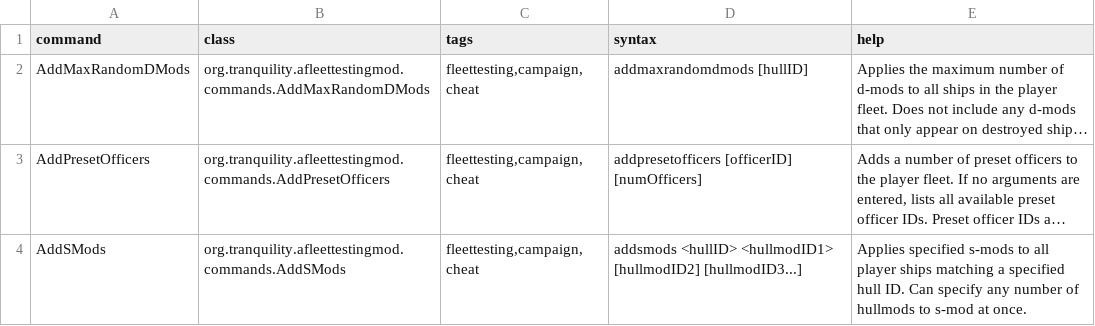
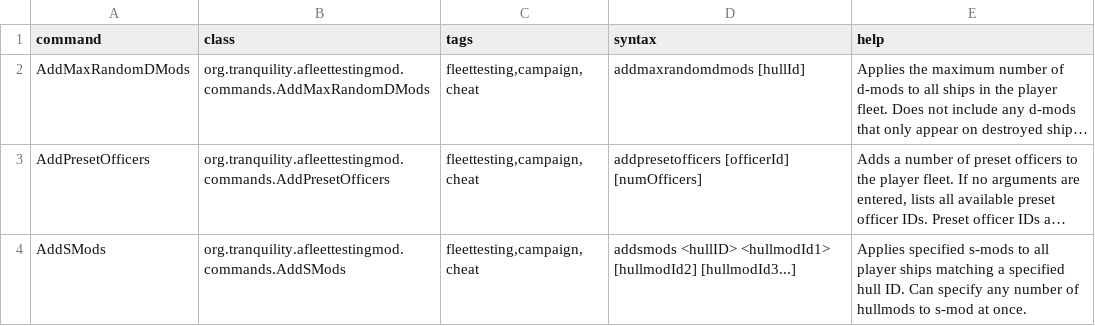
Before and after one commit to Tranquiliti/AFleetTestingMod, a CSV file: data/console/commands.csv, drawn as a sheet; only a part is shown; long unchanged cells end in …; the diff covers the shown part only; the diff names each change by its address in the sheet, - before the commit and + after, or states it on an @@ line.

```diff
--- a/data/console/commands.csv
+++ b/data/console/commands.csv
-D2 (syntax): addmaxrandomdmods [hullID]
+D2 (syntax): addmaxrandomdmods [hullId]
-D3 (syntax): addpresetofficers [officerID] [numOfficers]
+D3 (syntax): addpresetofficers [officerId] [numOfficers]
-D4 (syntax): addsmods <hullID> <hullmodID1> [hullmodID2] [hullmodID3...]
+D4 (syntax): addsmods <hullID> <hullmodId1> [hullmodId2] [hullmodId3...]
```
Also changed, not shown: 4 edited cells elsewhere in this file, 10 other files.
